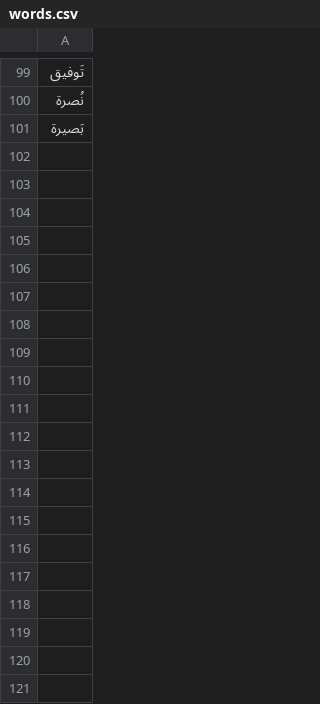
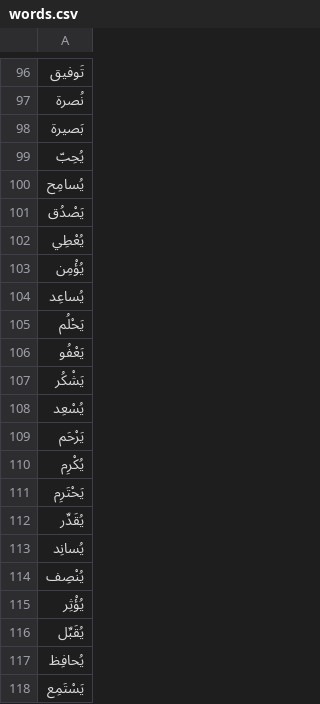
Before and after one commit to MahmoudIbnElashry/artype-dist, a CSV file: words.csv, drawn as a sheet; only a part is shown, gaps mark what is left out; the diff covers the shown part only; the diff names each change by its address in the sheet, - before the commit and + after, or states it on an @@ line.

```diff
--- a/words.csv
+++ b/words.csv
+row 99: يُحِبّ
+row 100: يُسامِح
+row 101: يَصْدُق
+row 102: يُعْطِي
+row 103: يُؤْمِن
+row 104: يُساعِد
+row 105: يَحْلُم
+row 106: يَعْفُو
+row 107: يَشْكُر
+row 108: يُسْعِد
+row 109: يَرْحَم
+row 110: يُكْرِم
+row 111: يَحْتَرِم
+row 112: يُقَدِّر
+row 113: يُسانِد
+row 114: يُنْصِف
+row 115: يُؤْثِر
+row 116: يُقَبِّل
+row 117: يُحافِظ
+row 118: يَسْتَمِع
```
Also changed, not shown: 133 added rows and 3 removed rows elsewhere in this file, phrases.csv, 5 other files.
